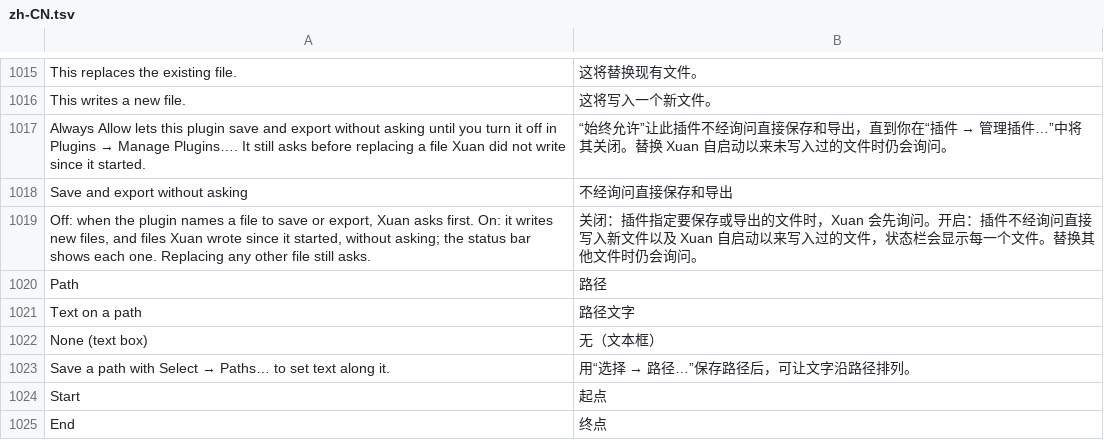
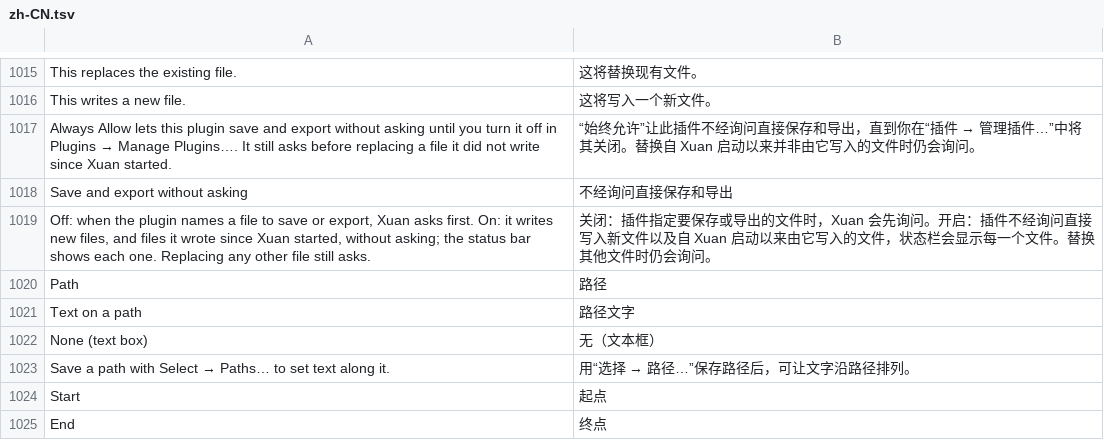
Before and after one commit to jeffory/xuan, a TSV file: assets/locales/zh-CN.tsv, drawn as a sheet; only a part is shown, gaps mark what is left out.

```diff
--- a/assets/locales/zh-CN.tsv
+++ b/assets/locales/zh-CN.tsv
@@ -1016,5 +1016,5 @@ This replaces the existing file.	这将替换现有文件。
 This writes a new file.	这将写入一个新文件。
-Always Allow lets this plugin save and export without asking until you turn it off in Plugins → Manage Plugins…. It still asks before replacing a file Xuan did not write since it started.	“始终允许”让此插件不经询问直接保存和导出，直到你在“插件 → 管理插件…”中将其关闭。替换 Xuan 自启动以来未写入过的文件时仍会询问。
+Always Allow lets this plugin save and export without asking until you turn it off in Plugins → Manage Plugins…. It still asks before replacing a file it did not write since Xuan started.	“始终允许”让此插件不经询问直接保存和导出，直到你在“插件 → 管理插件…”中将其关闭。替换自 Xuan 启动以来并非由它写入的文件时仍会询问。
 Save and export without asking	不经询问直接保存和导出
-Off: when the plugin names a file to save or export, Xuan asks first. On: it writes new files, and files Xuan wrote since it started, without asking; the status bar shows each one. Replacing any other file still asks.	关闭：插件指定要保存或导出的文件时，Xuan 会先询问。开启：插件不经询问直接写入新文件以及 Xuan 自启动以来写入过的文件，状态栏会显示每一个文件。替换其他文件时仍会询问。
+Off: when the plugin names a file to save or export, Xuan asks first. On: it writes new files, and files it wrote since Xuan started, without asking; the status bar shows each one. Replacing any other file still asks.	关闭：插件指定要保存或导出的文件时，Xuan 会先询问。开启：插件不经询问直接写入新文件以及自 Xuan 启动以来由它写入的文件，状态栏会显示每一个文件。替换其他文件时仍会询问。
 Path	路径
```
Also changed, not shown: 11 other files.
